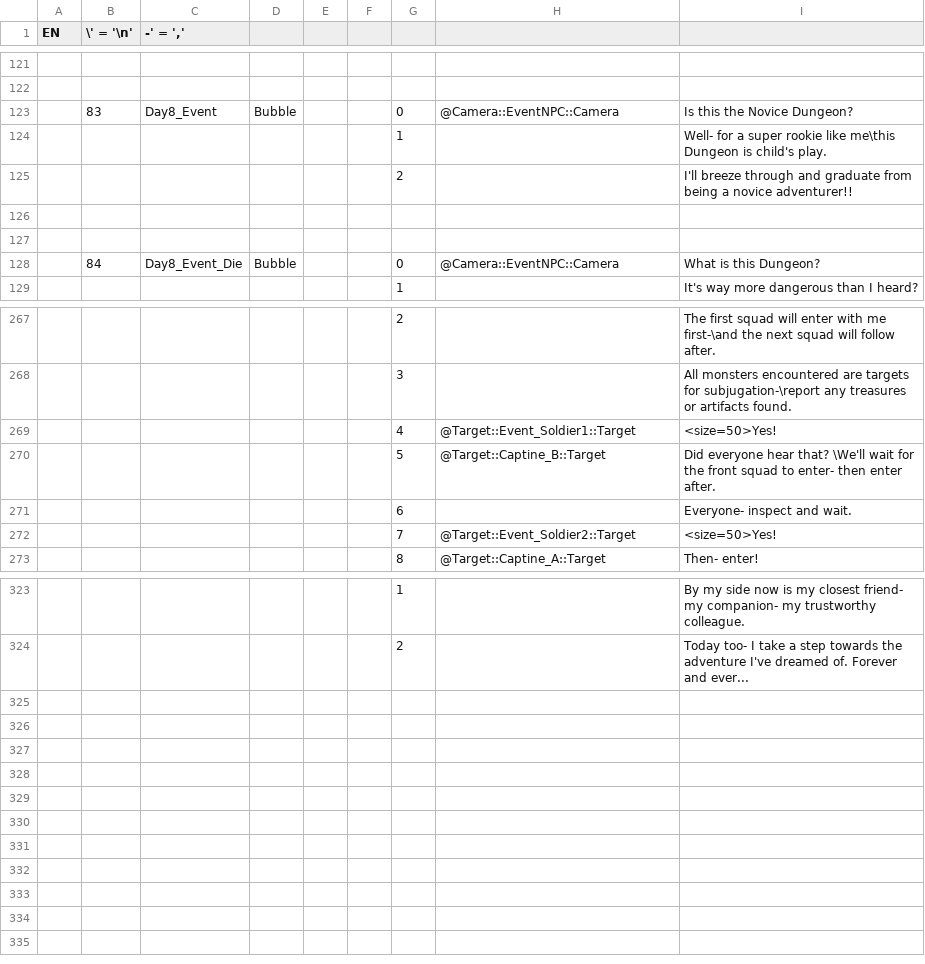
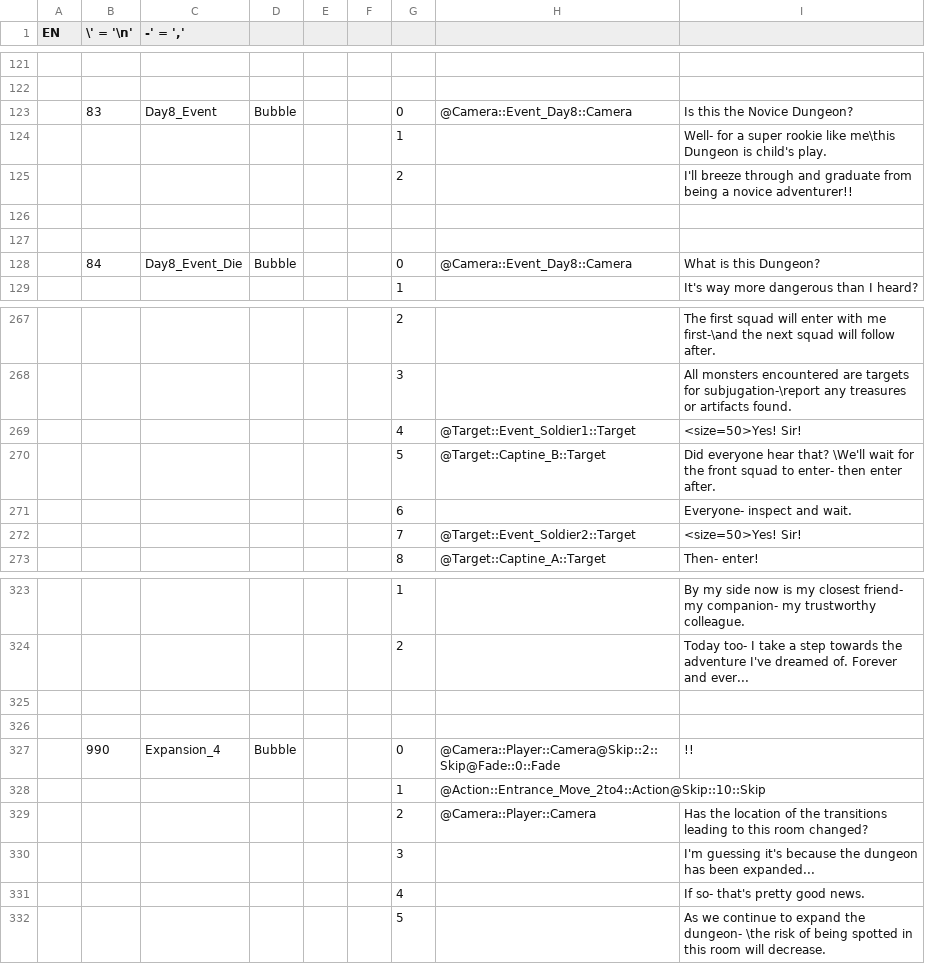
Before and after one commit to soos2075/Project_DM, a CSV file: DeongeonManagement/Assets/Data/Dialogue/Dialogue_EN.csv, drawn as a sheet; only a part is shown, gaps mark what is left out; the diff covers the shown part only.

```diff
--- a/DeongeonManagement/Assets/Data/Dialogue/Dialogue_EN.csv
+++ b/DeongeonManagement/Assets/Data/Dialogue/Dialogue_EN.csv
@@ -122,3 +122,3 @@ EN,\' = '\n',"-' = ','",,,,,,
 ,,,,,,,,
-,83,Day8_Event,Bubble,,,0,@Camera::EventNPC::Camera,Is this the Novice Dungeon?
+,83,Day8_Event,Bubble,,,0, @Camera::Event_Day8::Camera,Is this the Novice Dungeon?
 ,,,,,,1,,Well- for a super rookie like me\this Dungeon is child's play.
@@ -127,3 +127,3 @@ EN,\' = '\n',"-' = ','",,,,,,
 ,,,,,,,,
-,84,Day8_Event_Die,Bubble,,,0,@Camera::EventNPC::Camera,What is this Dungeon?
+,84,Day8_Event_Die,Bubble,,,0, @Camera::Event_Day8::Camera,What is this Dungeon?
 ,,,,,,1,,It's way more dangerous than I heard?
@@ -268,6 +268,6 @@ EN,\' = '\n',"-' = ','",,,,,,
 ,,,,,,3,,All monsters encountered are targets for subjugation-\report any treasures or artifacts found.
-,,,,,,4, @Target::Event_Soldier1::Target, <size=50>Yes!
+,,,,,,4, @Target::Event_Soldier1::Target, <size=50>Yes! Sir!
 ,,,,,,5, @Target::Captine_B::Target,Did everyone hear that? \We'll wait for the front squad to enter- then enter after.
 ,,,,,,6,,Everyone- inspect and wait.
-,,,,,,7, @Target::Event_Soldier2::Target, <size=50>Yes!
+,,,,,,7, @Target::Event_Soldier2::Target, <size=50>Yes! Sir!
 ,,,,,,8, @Target::Captine_A::Target,Then- enter!
@@ -324 +324,9 @@ EN,\' = '\n',"-' = ','",,,,,,
 ,,,,,,2,,Today too- I take a step towards the adventure I've dreamed of. Forever and ever...
+,,,,,,,,
+,,,,,,,,
+,990,Expansion_4,Bubble,,,0, @Camera::Player::Camera@Skip::2::Skip@Fade::0::Fade,!!
+,,,,,,1, @Action::Entrance_Move_2to4::Action@Skip::10::Skip,
+,,,,,,2,@Camera::Player::Camera,Has the location of the transitions leading to this room changed?
+,,,,,,3,,I'm guessing it's because the dungeon has been expanded...
+,,,,,,4,,If so- that's pretty good news.
+,,,,,,5,,As we continue to expand the dungeon- \the risk of being spotted in this room will decrease.
```
Also changed, not shown: 6 edited cells elsewhere in this file, DeongeonManagement/Assets/Data/Dialogue/Dialogue_EN_Edit.csv, 22 other files.
